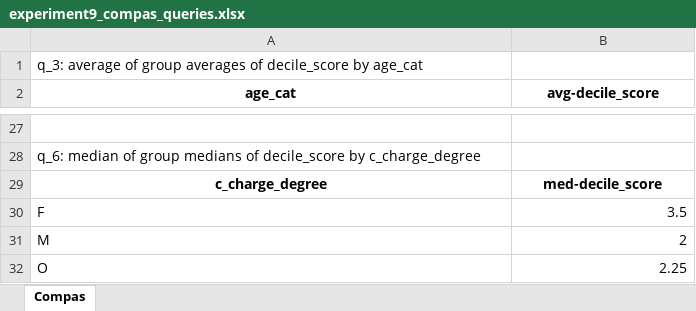
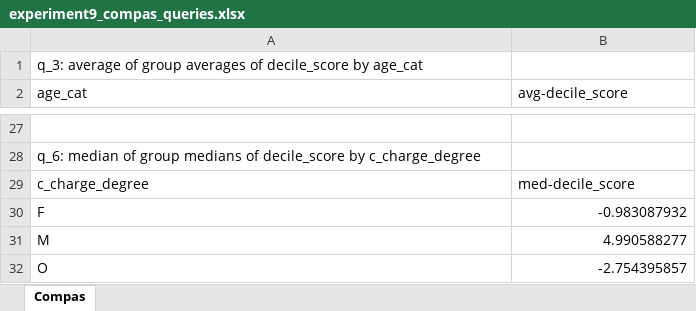
Before and after one commit to makarenko1/Measures-for-estimating-unfairness-in-data-under-DP, an Excel workbook: plots/experiment9_compas_queries.xlsx, sheet Compas, drawn as a sheet; only a part is shown, gaps mark what is left out; values as stored, in another font and other column widths than the file's, no borders; the diff covers the shown part only; the diff names each change by its address in the sheet, - before the commit and + after, or states it on an @@ line.

```diff
--- a/plots/experiment9_compas_queries.xlsx (sheet Compas)
+++ b/plots/experiment9_compas_queries.xlsx (sheet Compas)
@@ A2:B2 bold: on → off, alignment: center → left @@
@@ A29:B29 bold: on → off, alignment: center → left @@
-B30 (avg-decile_score): 3.5
+B30 (avg-decile_score): -0.983087932
-B31 (avg-decile_score): 2
+B31 (avg-decile_score): 4.990588277
-B32 (avg-decile_score): 2.25
+B32 (avg-decile_score): -2.754395857
```
Also changed, not shown: 15 edited cells and cell formats elsewhere in this sheet, plots/experiment9_adult_queries.xlsx, 1 other file.
